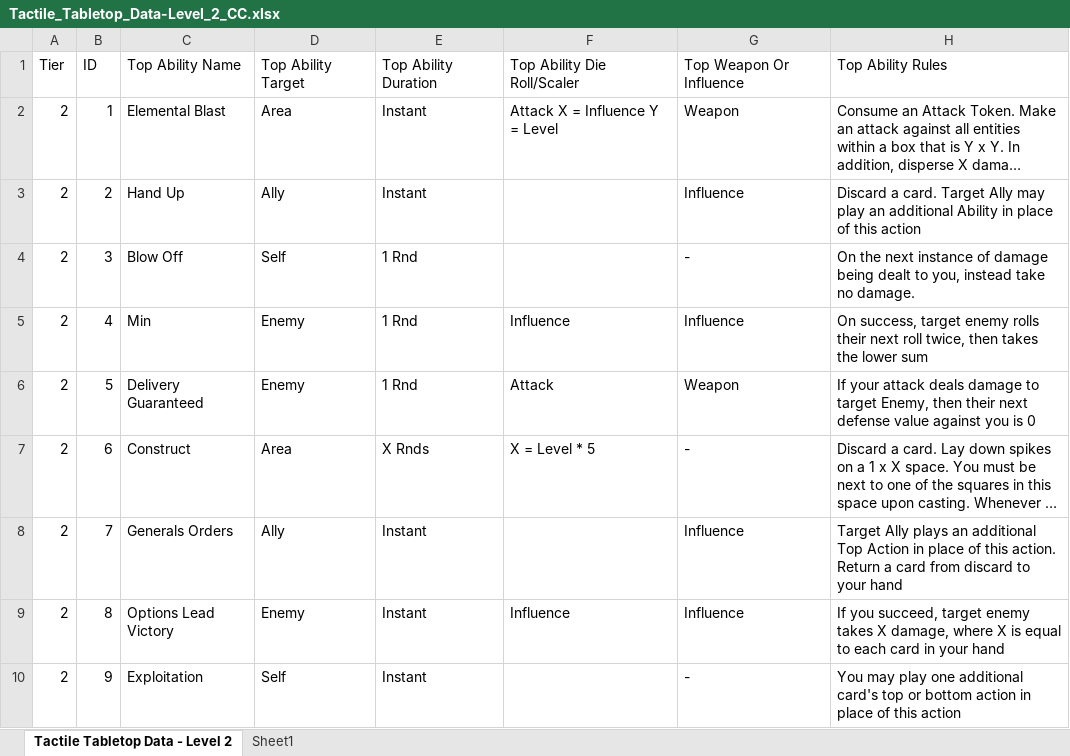
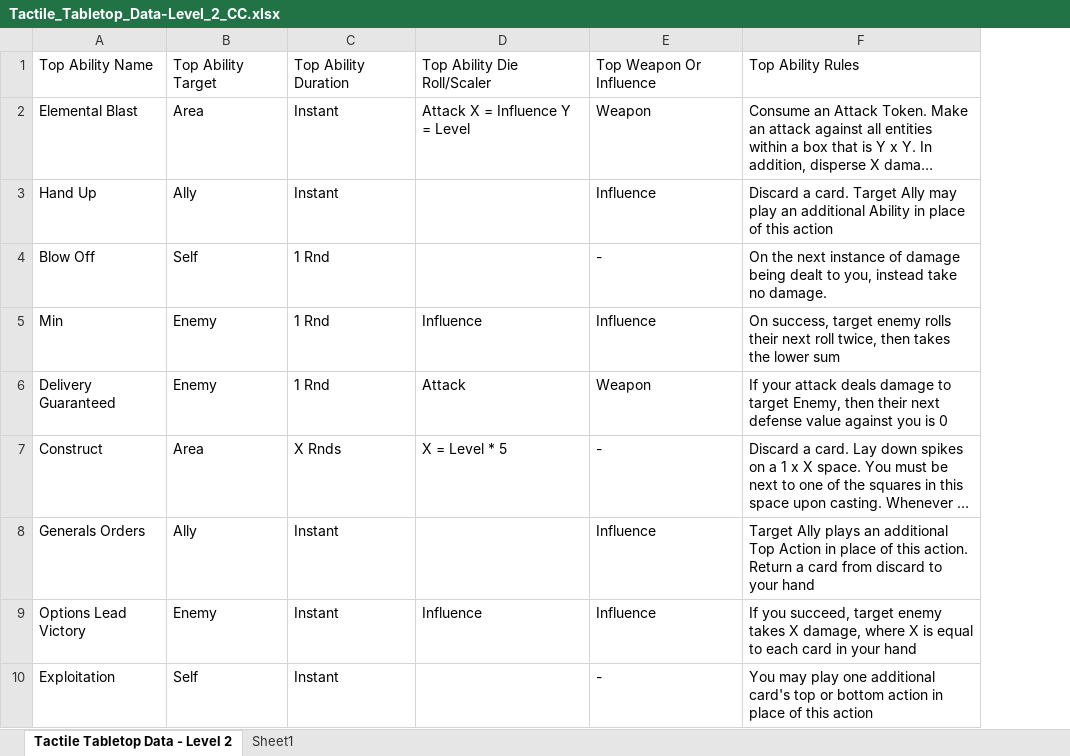
Before and after one commit to isabella232/TableTopRolePlaying_Squib, an Excel workbook: tactile_tabletop/Character Cards/Tactile_Tabletop_Data-Level_2_CC.xlsx, sheet Tactile Tabletop Data - Level 2, drawn as a sheet; only a part is shown; long unchanged cells end in …; values as stored, in another font and other column widths than the file's, no borders; the diff names each change by its address in the sheet, - before the commit and + after, or states it on an @@ line.

```diff
--- a/tactile_tabletop/Character Cards/Tactile_Tabletop_Data-Level_2_CC.xlsx (sheet Tactile Tabletop Data - Level 2)
+++ b/tactile_tabletop/Character Cards/Tactile_Tabletop_Data-Level_2_CC.xlsx (sheet Tactile Tabletop Data - Level 2)
-column A, rows 1-10: Tier | 2 | 2 | 2 | 2 | 2 | 2 | 2 | 2 | 2
-column B, rows 1-10: ID | 1 | 2 | 3 | 4 | 5 | 6 | 7 | 8 | 9
```
Also changed, not shown: tactile_tabletop/Character Cards/Tactile_Tabletop_Data-Level_1_CC.xlsx, tactile_tabletop/Character Cards/Tactile_Tabletop_Data-Level_3_CC.xlsx.
